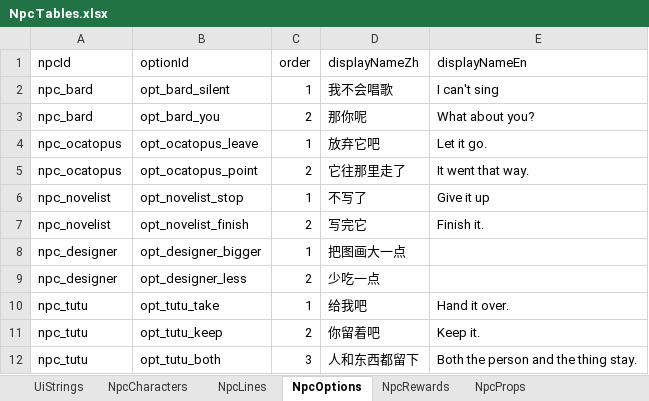
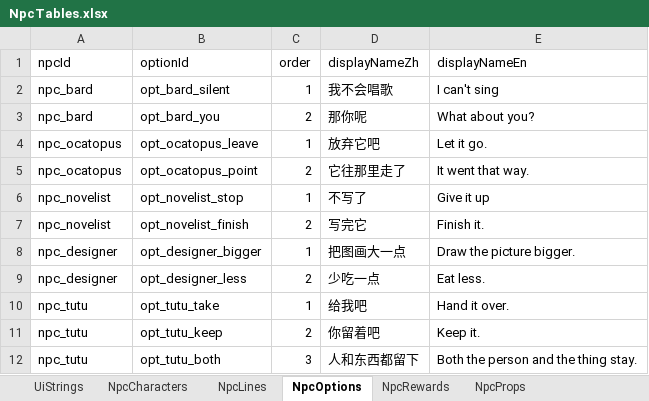
Before and after one commit to tujiali53-alt/TGJ_music, an Excel workbook: CookingClient/Assets/_Project/Data/Tables/NpcTables.xlsx, sheet NpcOptions, drawn as a sheet; values as stored, in another font and other column widths than the file's, no borders; the diff names each change by its address in the sheet, - before the commit and + after, or states it on an @@ line.

```diff
--- a/CookingClient/Assets/_Project/Data/Tables/NpcTables.xlsx (sheet NpcOptions)
+++ b/CookingClient/Assets/_Project/Data/Tables/NpcTables.xlsx (sheet NpcOptions)
-E8 (displayNameEn): (empty)
+E8 (displayNameEn): Draw the picture bigger.
-E9 (displayNameEn): (empty)
+E9 (displayNameEn): Eat less.
```
Also changed, not shown: sheet NpcLines, sheet NpcCharacters, 2 other files.
